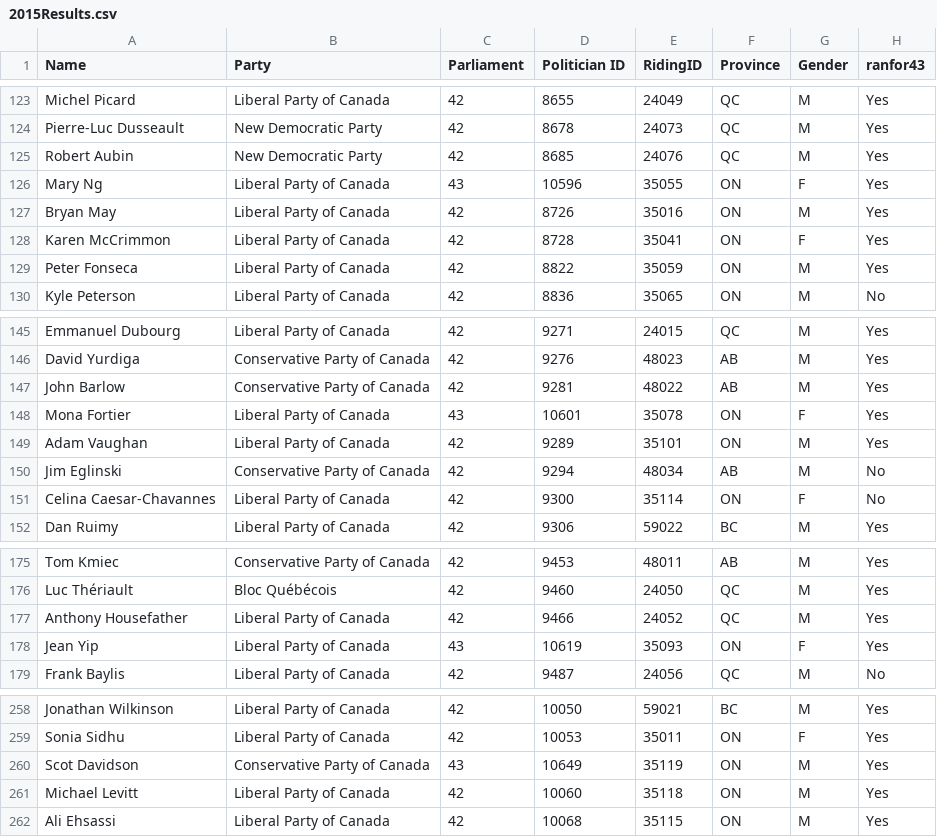
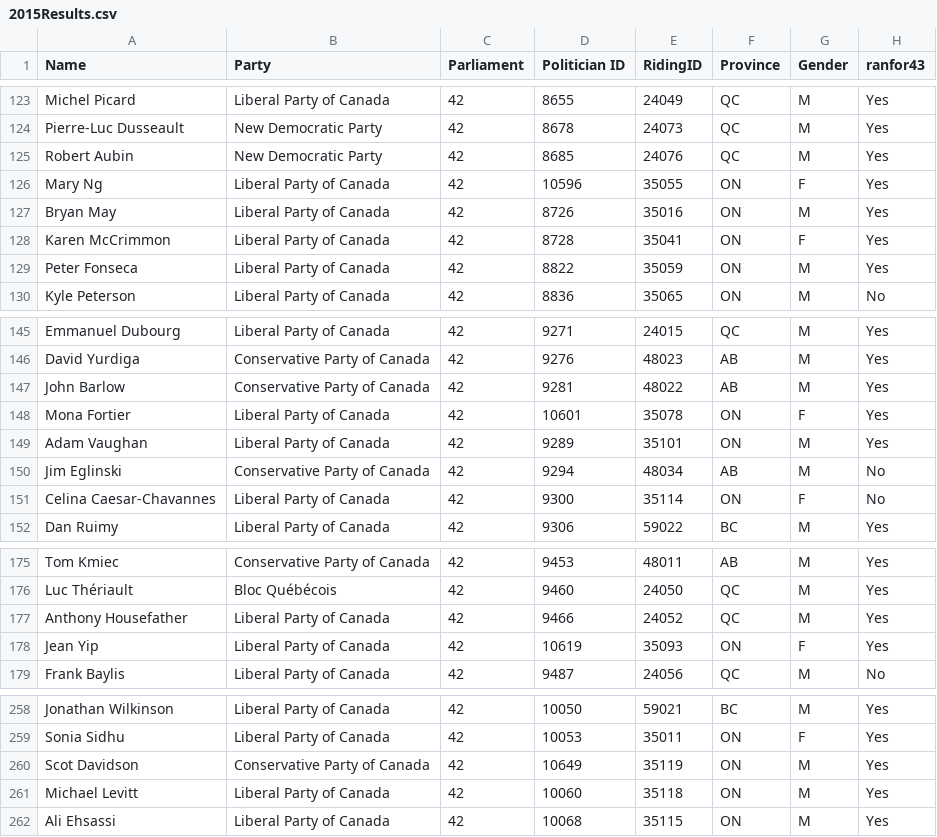
Before and after one commit to anahatkc/ECON323_Project, a CSV file: DATA/2015Results.csv, drawn as a sheet; only a part is shown, gaps mark what is left out; the diff covers the shown part only; the diff names each change by its address in the sheet, - before the commit and + after, or states it on an @@ line.

```diff
--- a/DATA/2015Results.csv
+++ b/DATA/2015Results.csv
-C126 (Parliament): 43
+C126 (Parliament): 42
-C148 (Parliament): 43
+C148 (Parliament): 42
-C178 (Parliament): 43
+C178 (Parliament): 42
-C260 (Parliament): 43
+C260 (Parliament): 42
```
Also changed, not shown: 14 edited cells elsewhere in this file.
